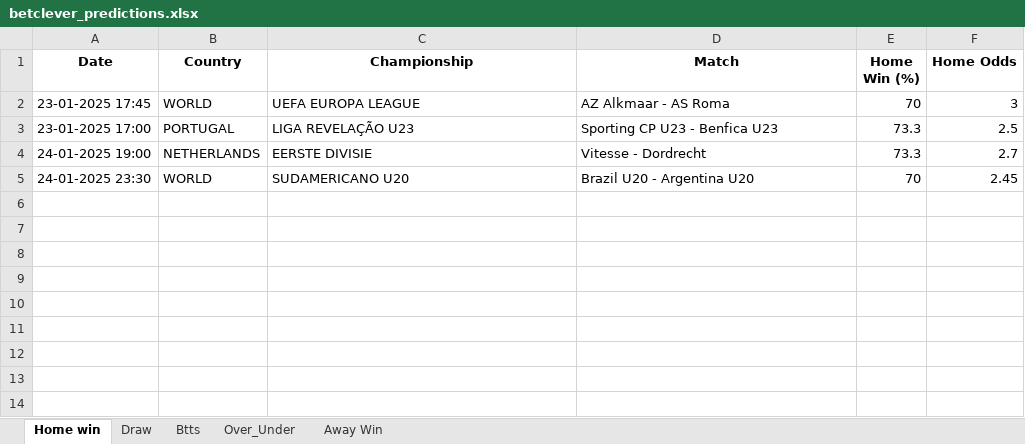
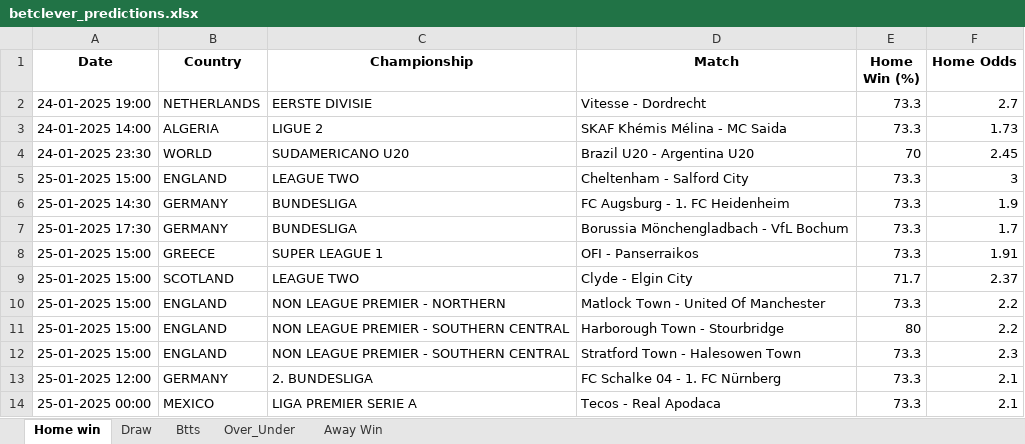
Before and after one commit to dcosta-da/soccer_predictions_scraper, an Excel workbook: betclever_predictions.xlsx, sheet Home win, drawn as a sheet; values as stored, in another font and other column widths than the file's, no borders; removed rows and columns are numbered as before the commit, all else as after; the diff names each change by its address in the sheet, - before the commit and + after, or states it on an @@ line.

```diff
--- a/betclever_predictions.xlsx (sheet Home win)
+++ b/betclever_predictions.xlsx (sheet Home win)
-row 2: 23-01-2025 17:45 | WORLD | UEFA EUROPA LEAGUE | AZ Alkmaar - AS Roma | 70 | 3
-row 3: 23-01-2025 17:00 | PORTUGAL | LIGA REVELAÇÃO U23 | Sporting CP U23 - Benfica U23 | 73.3 | 2.5
+row 3: 24-01-2025 14:00 | ALGERIA | LIGUE 2 | SKAF Khémis Mélina - MC Saida | 73.3 | 1.73
+row 5: 25-01-2025 15:00 | ENGLAND | LEAGUE TWO | Cheltenham - Salford City | 73.3 | 3
+row 6: 25-01-2025 14:30 | GERMANY | BUNDESLIGA | FC Augsburg - 1. FC Heidenheim | 73.3 | 1.9
+row 7: 25-01-2025 17:30 | GERMANY | BUNDESLIGA | Borussia Mönchengladbach - VfL Bochum | 73.3 | 1.7
+row 8: 25-01-2025 15:00 | GREECE | SUPER LEAGUE 1 | OFI - Panserraikos | 73.3 | 1.91
+row 9: 25-01-2025 15:00 | SCOTLAND | LEAGUE TWO | Clyde - Elgin City | 71.7 | 2.37
+row 10: 25-01-2025 15:00 | ENGLAND | NON LEAGUE PREMIER - NORTHERN | Matlock Town - United Of Manchester | 73.3 | 2.2
+row 11: 25-01-2025 15:00 | ENGLAND | NON LEAGUE PREMIER - SOUTHERN CENTRAL | Harborough Town - Stourbridge | 80 | 2.2
+row 12: 25-01-2025 15:00 | ENGLAND | NON LEAGUE PREMIER - SOUTHERN CENTRAL | Stratford Town - Halesowen Town | 73.3 | 2.3
+row 13: 25-01-2025 12:00 | GERMANY | 2. BUNDESLIGA | FC Schalke 04 - 1. FC Nürnberg | 73.3 | 2.1
+row 14: 25-01-2025 00:00 | MEXICO | LIGA PREMIER SERIE A | Tecos - Real Apodaca | 73.3 | 2.1
```
Also changed, not shown: sheet Over_Under, sheet Btts, sheet Draw, sheet Away Win.
